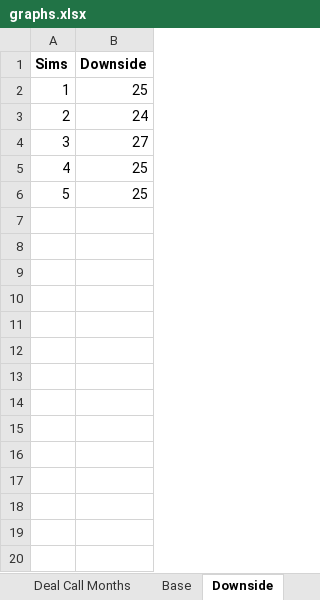
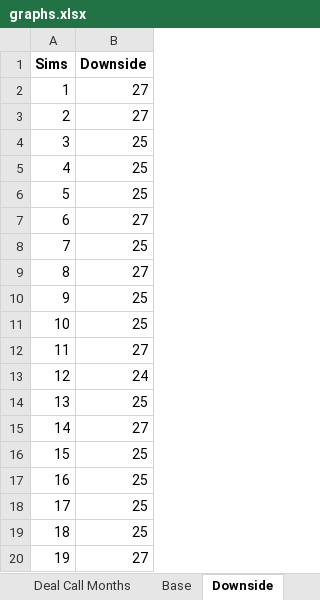
Before and after one commit to sdufays/Finance-Simulations-2023, an Excel workbook: graphs.xlsx, sheet Downside, drawn as a sheet; only a part is shown; values as stored, in another font and other column widths than the file's, no borders; charts and pictures not drawn; addresses are those after the commit; the diff covers the shown part only; the diff names each change by its address in the sheet, - before the commit and + after, or states it on an @@ line.

```diff
--- a/graphs.xlsx (sheet Downside)
+++ b/graphs.xlsx (sheet Downside)
+row 2: 1 | 27
@@ column A (Sims) renumbered between rows 3 and 5 @@
@@ row 2 moved to row 6: 5 @@
+row 7: 6 | 27
+row 8: 7 | 25
+row 9: 8 | 27
+row 10: 9 | 25
+row 11: 10 | 25
+row 12: 11 | 27
@@ row 3 moved to row 13: 12 @@
+row 14: 13 | 25
+row 15: 14 | 27
+row 16: 15 | 25
+row 17: 16 | 25
+row 18: 17 | 25
+row 19: 18 | 25
+row 20: 19 | 27
```
Also changed, not shown: 81 added rows elsewhere in this sheet, sheet Deal Call Months, sheet Base, sheet Upside, sheet WA Cost of Funds, sheet Equity Yield, sheet Deal Call Months 2.0, other sheet tabs, charts or pictures, 1 other file.
